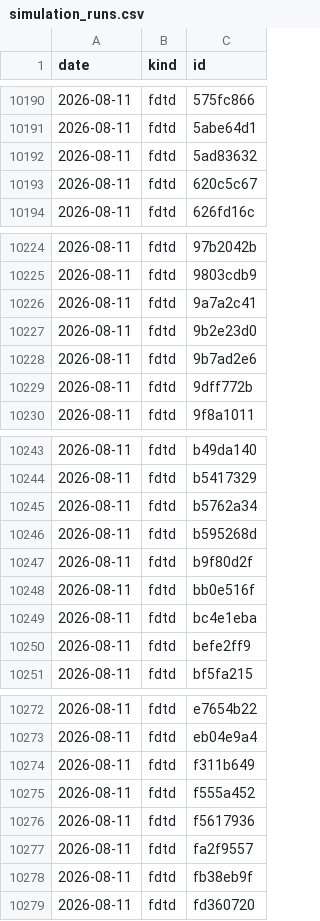
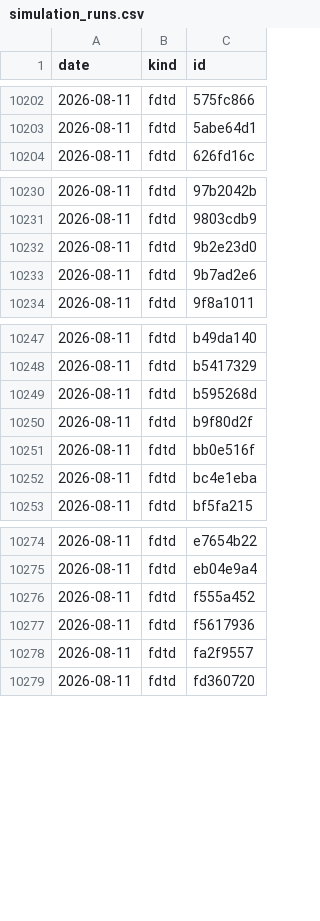
Before and after one commit to yjinyoo/yjinyoo.github.io, a CSV file: assets/data/simulation_runs.csv, drawn as a sheet; only a part is shown, gaps mark what is left out; removed rows and columns are numbered as before the commit, all else as after; the diff covers the shown part only; the diff names each change by its address in the sheet, - before the commit and + after, or states it on an @@ line.

```diff
--- a/assets/data/simulation_runs.csv
+++ b/assets/data/simulation_runs.csv
-row 10192: 2026-08-11 | fdtd | 5ad83632
-row 10193: 2026-08-11 | fdtd | 620c5c67
-row 10226: 2026-08-11 | fdtd | 9a7a2c41
-row 10229: 2026-08-11 | fdtd | 9dff772b
-row 10245: 2026-08-11 | fdtd | b5762a34
-row 10250: 2026-08-11 | fdtd | befe2ff9
-row 10274: 2026-08-11 | fdtd | f311b649
-row 10278: 2026-08-11 | fdtd | fb38eb9f
```
Also changed, not shown: 20 added rows and 12 removed rows elsewhere in this file, 3 other files.
